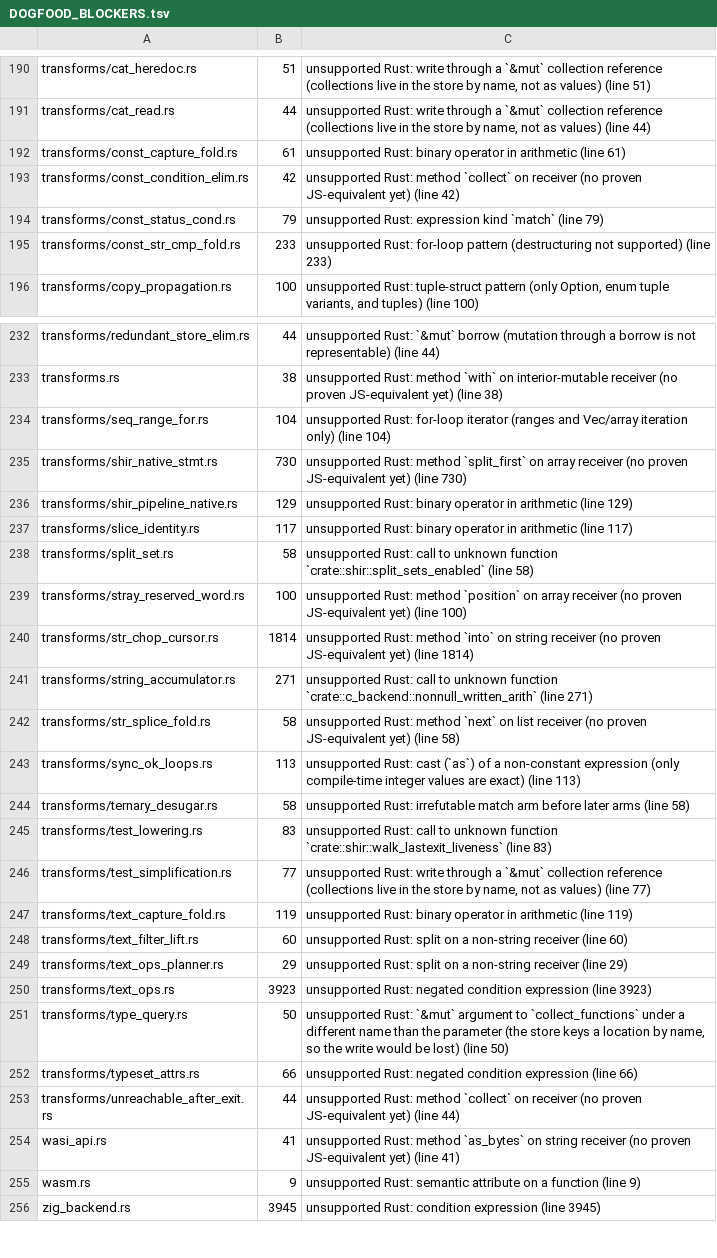
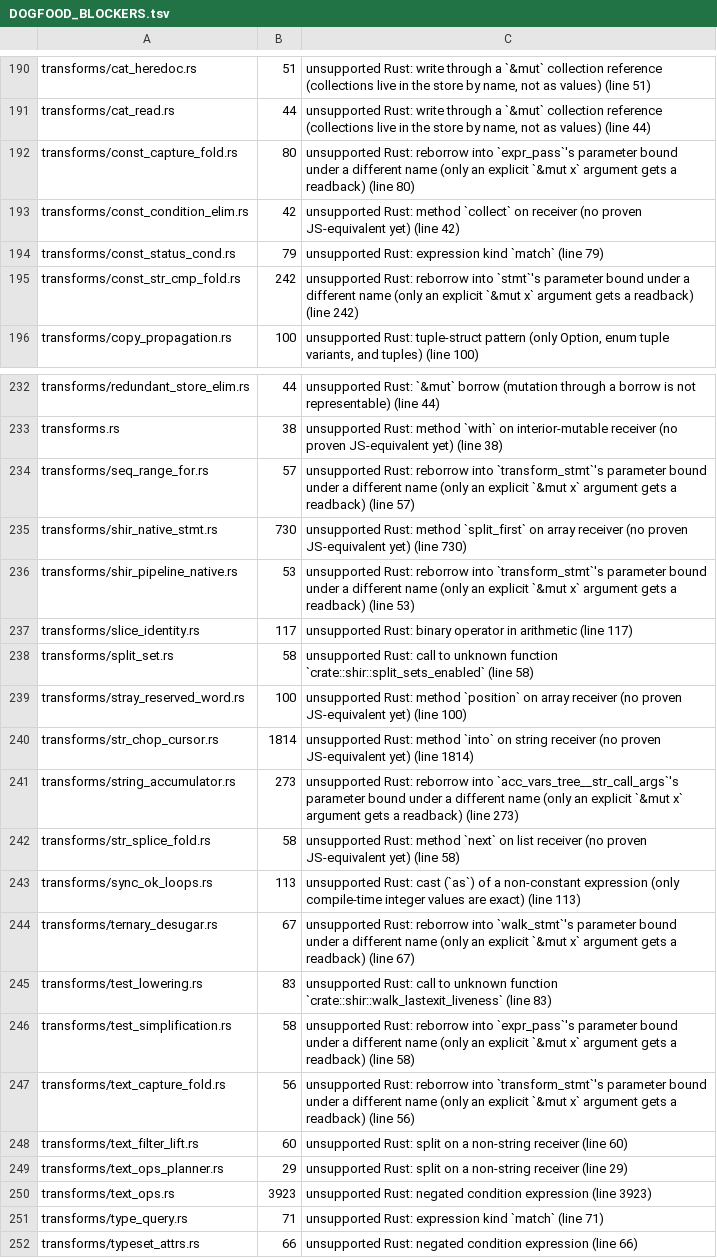
Before and after one commit to gmatht/otranspiler-frontends, a TSV file: rust-frontend/DOGFOOD_BLOCKERS.tsv, drawn as a sheet; only a part is shown, gaps mark what is left out; the shorter side is filled out with more unchanged rows; the diff covers the shown part only.

Commit message:
rust-frontend: join, power-of-two and `&mut` readback (v0.41)
Three shapes made exact rather than approximated:

  * `Vec<String>::join(sep)` — loop-composed with the Interpolate concat
    (no join member exists, none invented): separator BETWEEN elements,
    each contributing its stored text, empty Vec -> "". Byte-identical to
    rustc for the element types Rust's join accepts.
  * `n.is_power_of_two()` — halve while even, then `== 1`: exact for 0 (and
    every unsigned value the store can hold, powers above 2^53 included),
    no bitwise ops needed.
  * a `&mut` argument bound under a DIFFERENT name now reads its mutation
    back: the `&mut` parameter is no longer bound from its positional, and
    the call site does copy-in (p := x, or arrayItems(x) plus a rebuilt
    `p__set`) / copy-out (x := p, or the array and its shadow set). rustc's
    non-aliasing guarantee makes the observed final state the exact
    semantics. Emitted only where the call is the statement's whole value;
    every other position, a differently-spelled reborrow, a `&mut` set/map
    and a collection-returning readback call refuse instead of dropping the
    write.

Pins: t128 (scalar readback, `2`), t131 (join: `[] [a] [a-b-c]`,
`xy`/`x :: y`), t132 (power-of-two table incl. 0 and 2^40+1), t133 (the
readback proof: callee pushes through `out`, caller reads `2 2 x` / `y`),
t134/t135/t136 (the three new refusals). t128 was the v0.40 refusal pin for
this shape and is now its positive pin.

Measured: gate 86/121 -> 90/127 match, 0 FAIL, 37 SKIP; census 1766 -> 1763
(go -3); dogfood EXIT=0, no internal error/panicked, LOWERED 19/254 with an
unchanged refused set. cuda_backend.rs still refuses, now on `(*d as u64)`
(cast of a variable), `position(..).unwrap_or(0)` and iterating a
parameter's collection — its join / power-of-two / differing-name `&mut`
sites all lower now.

```diff
--- a/rust-frontend/DOGFOOD_BLOCKERS.tsv
+++ b/rust-frontend/DOGFOOD_BLOCKERS.tsv
@@ -191,6 +191,6 @@ transforms/cat_heredoc.rs	51	unsupported Rust: write through a `&mut` collection
 transforms/cat_read.rs	44	unsupported Rust: write through a `&mut` collection reference (collections live in the store by name, not as values) (line 44)
-transforms/const_capture_fold.rs	61	unsupported Rust: binary operator in arithmetic (line 61)
+transforms/const_capture_fold.rs	80	unsupported Rust: reborrow into `expr_pass`'s parameter bound under a different name (only an explicit `&mut x` argument gets a readback) (line 80)
 transforms/const_condition_elim.rs	42	unsupported Rust: method `collect` on receiver (no proven JS-equivalent yet) (line 42)
 transforms/const_status_cond.rs	79	unsupported Rust: expression kind `match` (line 79)
-transforms/const_str_cmp_fold.rs	233	unsupported Rust: for-loop pattern (destructuring not supported) (line 233)
+transforms/const_str_cmp_fold.rs	242	unsupported Rust: reborrow into `stmt`'s parameter bound under a different name (only an explicit `&mut x` argument gets a readback) (line 242)
 transforms/copy_propagation.rs	100	unsupported Rust: tuple-struct pattern (only Option, enum tuple variants, and tuples) (line 100)
@@ -233,5 +233,5 @@ transforms/redundant_store_elim.rs	44	unsupported Rust: `&mut` borrow (mutation
 transforms.rs	38	unsupported Rust: method `with` on interior-mutable receiver (no proven JS-equivalent yet) (line 38)
-transforms/seq_range_for.rs	104	unsupported Rust: for-loop iterator (ranges and Vec/array iteration only) (line 104)
+transforms/seq_range_for.rs	57	unsupported Rust: reborrow into `transform_stmt`'s parameter bound under a different name (only an explicit `&mut x` argument gets a readback) (line 57)
 transforms/shir_native_stmt.rs	730	unsupported Rust: method `split_first` on array receiver (no proven JS-equivalent yet) (line 730)
-transforms/shir_pipeline_native.rs	129	unsupported Rust: binary operator in arithmetic (line 129)
+transforms/shir_pipeline_native.rs	53	unsupported Rust: reborrow into `transform_stmt`'s parameter bound under a different name (only an explicit `&mut x` argument gets a readback) (line 53)
 transforms/slice_identity.rs	117	unsupported Rust: binary operator in arithmetic (line 117)
@@ -240,9 +240,9 @@ transforms/stray_reserved_word.rs	100	unsupported Rust: method `position` on arr
 transforms/str_chop_cursor.rs	1814	unsupported Rust: method `into` on string receiver (no proven JS-equivalent yet) (line 1814)
-transforms/string_accumulator.rs	271	unsupported Rust: call to unknown function `crate::c_backend::nonnull_written_arith` (line 271)
+transforms/string_accumulator.rs	273	unsupported Rust: reborrow into `acc_vars_tree__str_call_args`'s parameter bound under a different name (only an explicit `&mut x` argument gets a readback) (line 273)
 transforms/str_splice_fold.rs	58	unsupported Rust: method `next` on list receiver (no proven JS-equivalent yet) (line 58)
 transforms/sync_ok_loops.rs	113	unsupported Rust: cast (`as`) of a non-constant expression (only compile-time integer values are exact) (line 113)
-transforms/ternary_desugar.rs	58	unsupported Rust: irrefutable match arm before later arms (line 58)
+transforms/ternary_desugar.rs	67	unsupported Rust: reborrow into `walk_stmt`'s parameter bound under a different name (only an explicit `&mut x` argument gets a readback) (line 67)
 transforms/test_lowering.rs	83	unsupported Rust: call to unknown function `crate::shir::walk_lastexit_liveness` (line 83)
-transforms/test_simplification.rs	77	unsupported Rust: write through a `&mut` collection reference (collections live in the store by name, not as values) (line 77)
-transforms/text_capture_fold.rs	119	unsupported Rust: binary operator in arithmetic (line 119)
+transforms/test_simplification.rs	58	unsupported Rust: reborrow into `expr_pass`'s parameter bound under a different name (only an explicit `&mut x` argument gets a readback) (line 58)
+transforms/text_capture_fold.rs	56	unsupported Rust: reborrow into `transform_stmt`'s parameter bound under a different name (only an explicit `&mut x` argument gets a readback) (line 56)
 transforms/text_filter_lift.rs	60	unsupported Rust: split on a non-string receiver (line 60)
@@ -250,3 +250,3 @@ transforms/text_ops_planner.rs	29	unsupported Rust: split on a non-string receiv
 transforms/text_ops.rs	3923	unsupported Rust: negated condition expression (line 3923)
-transforms/type_query.rs	50	unsupported Rust: `&mut` argument to `collect_functions` under a different name than the parameter (the store keys a location by name, so the write would be lost) (line 50)
+transforms/type_query.rs	71	unsupported Rust: expression kind `match` (line 71)
 transforms/typeset_attrs.rs	66	unsupported Rust: negated condition expression (line 66)
```
Also changed, not shown: 23 edited cells elsewhere in this file, 10 other files.
